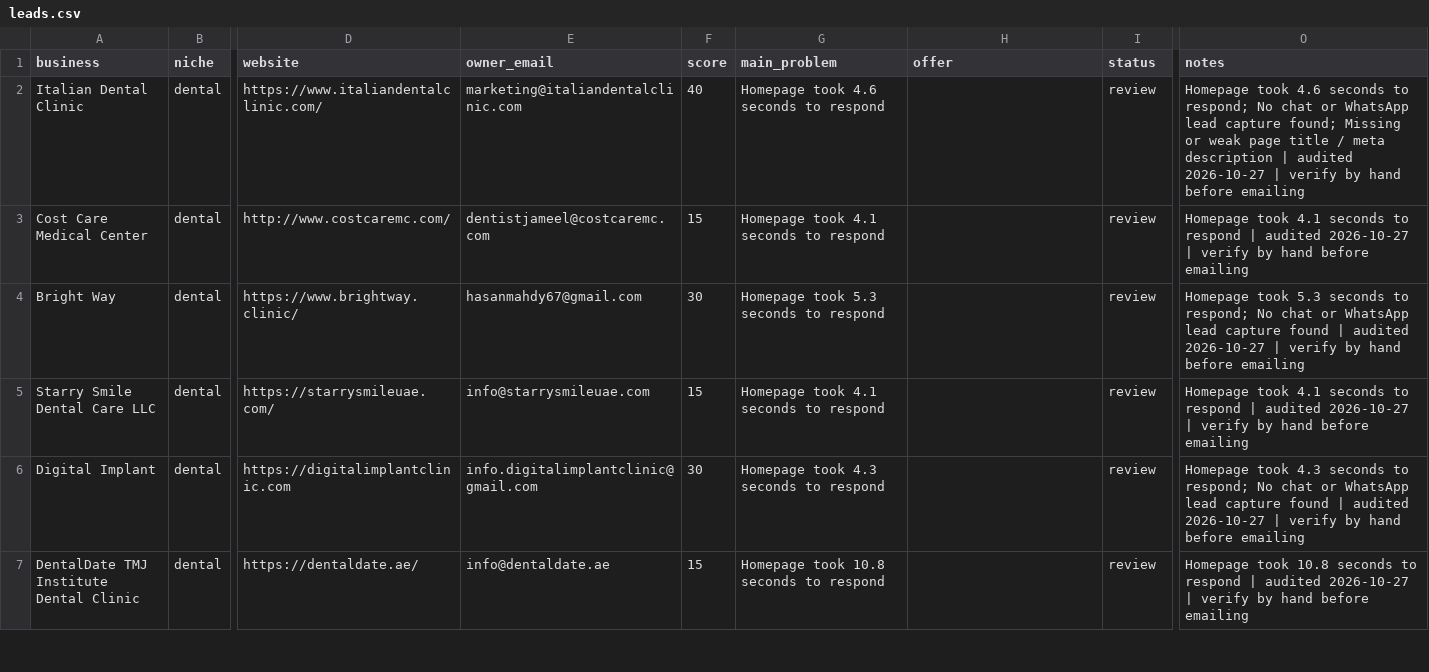
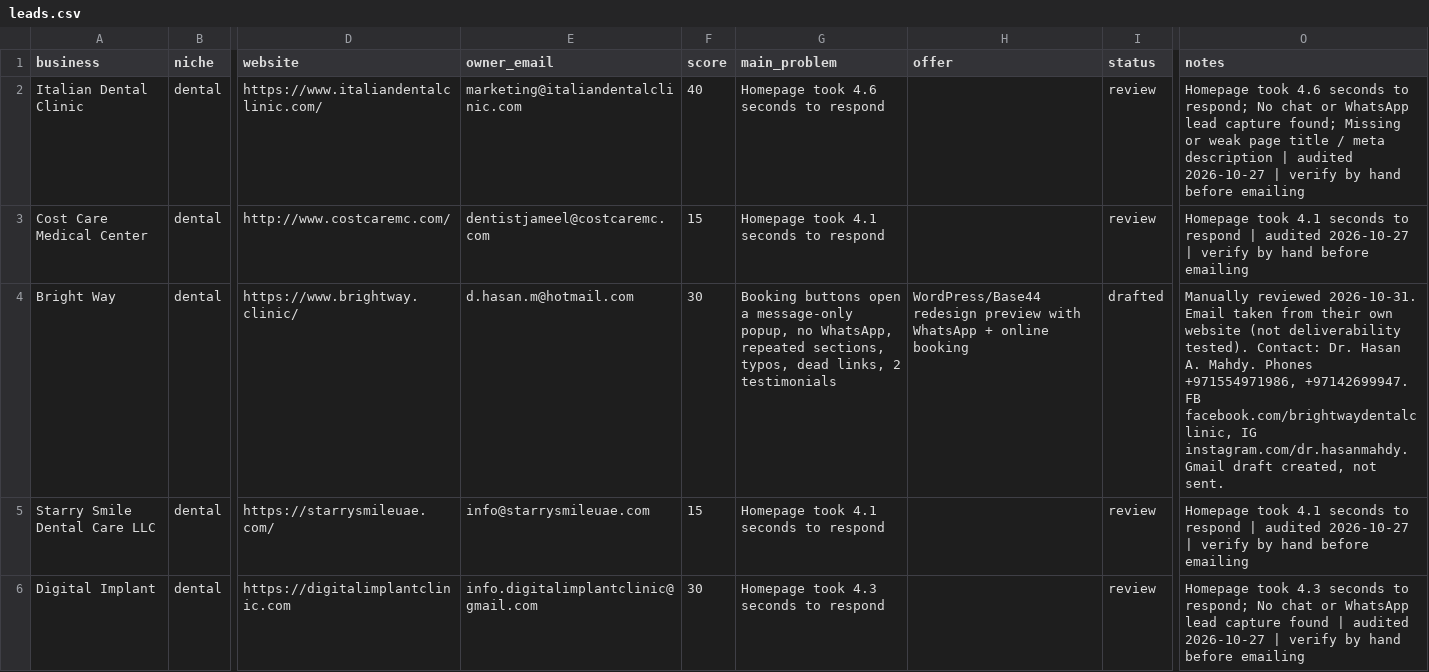
Before and after one commit to Mr-wazz/Abdulwasiu-Freelancing-Journey, a CSV file: projects/lead-scouting-agent/leads/leads.csv, drawn as a sheet; only a part is shown, gaps mark what is left out; the shorter side is filled out with more unchanged rows; the diff names each change by its address in the sheet, - before the commit and + after, or states it on an @@ line.

```diff
--- a/projects/lead-scouting-agent/leads/leads.csv
+++ b/projects/lead-scouting-agent/leads/leads.csv
-E4 (owner_email): hasanmahdy67@gmail.com
+E4 (owner_email): d.hasan.m@hotmail.com
-G4 (main_problem): Homepage took 5.3 seconds to respond
+G4 (main_problem): Booking buttons open a message-only popup, no WhatsApp, repeated sections, typos, dead links, 2 testimonials
-H4 (offer): (empty)
+H4 (offer): WordPress/Base44 redesign preview with WhatsApp + online booking
-I4 (status): review
+I4 (status): drafted
-O4 (notes): Homepage took 5.3 seconds to respond; No chat or WhatsApp lead capture found | audited 2026-10-27 | verify by hand before emailing
+O4 (notes): Manually reviewed 2026-10-31. Email taken from their own website (not deliverability tested). Contact: Dr. Hasan A. Mahdy. Phones +971554971986, +97142699947. FB facebook.com/brightwaydentalclinic, IG instagram.com/dr.hasanmahdy. Gmail draft created, not sent.
```
